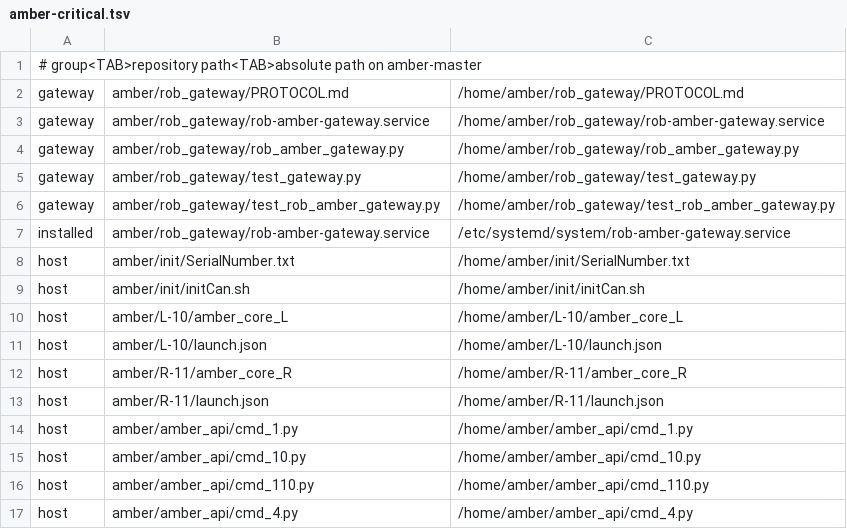
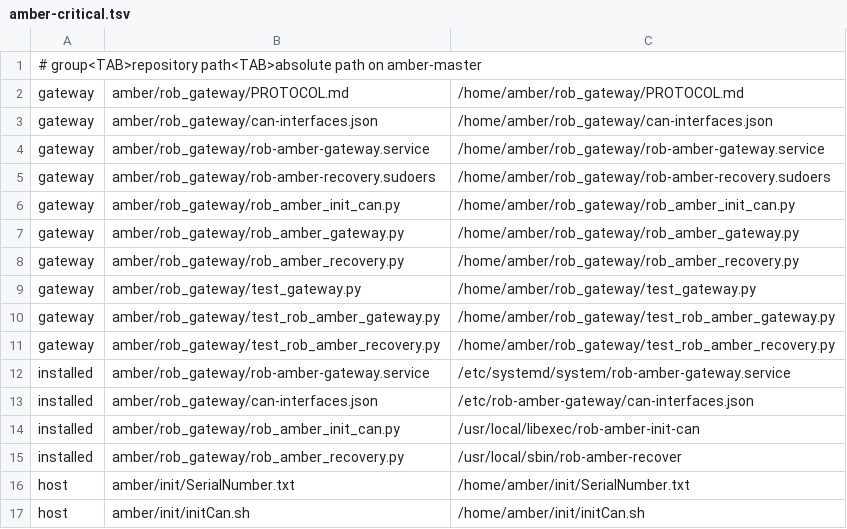
Before and after one commit to RudyAramayo/Amber-HomeFolder, a TSV file: sync/amber-critical.tsv, drawn as a sheet; only a part is shown; the shorter side is filled out with more unchanged rows; the diff names each change by its address in the sheet, - before the commit and + after, or states it on an @@ line.

Commit message:
sync amber changes

```diff
--- a/sync/amber-critical.tsv
+++ b/sync/amber-critical.tsv
+row 3: gateway | amber/rob_gateway/can-interfaces.json | /home/amber/rob_gateway/can-interfaces.json
+row 5: gateway | amber/rob_gateway/rob-amber-recovery.sudoers | /home/amber/rob_gateway/rob-amber-recovery.sudoers
+row 6: gateway | amber/rob_gateway/rob_amber_init_can.py | /home/amber/rob_gateway/rob_amber_init_can.py
+row 8: gateway | amber/rob_gateway/rob_amber_recovery.py | /home/amber/rob_gateway/rob_amber_recovery.py
+row 11: gateway | amber/rob_gateway/test_rob_amber_recovery.py | /home/amber/rob_gateway/test_rob_amber_recovery.py
+row 13: installed | amber/rob_gateway/can-interfaces.json | /etc/rob-amber-gateway/can-interfaces.json
+row 14: installed | amber/rob_gateway/rob_amber_init_can.py | /usr/local/libexec/rob-amber-init-can
+row 15: installed | amber/rob_gateway/rob_amber_recovery.py | /usr/local/sbin/rob-amber-recover
```
Also changed, not shown: 14 other files.
